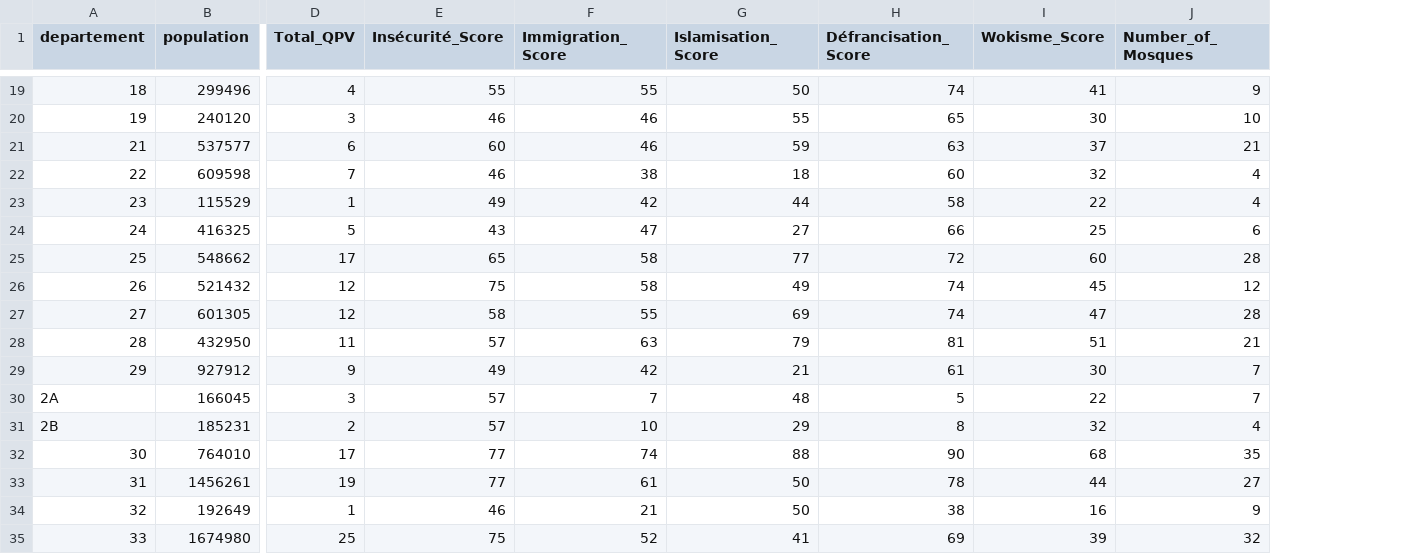
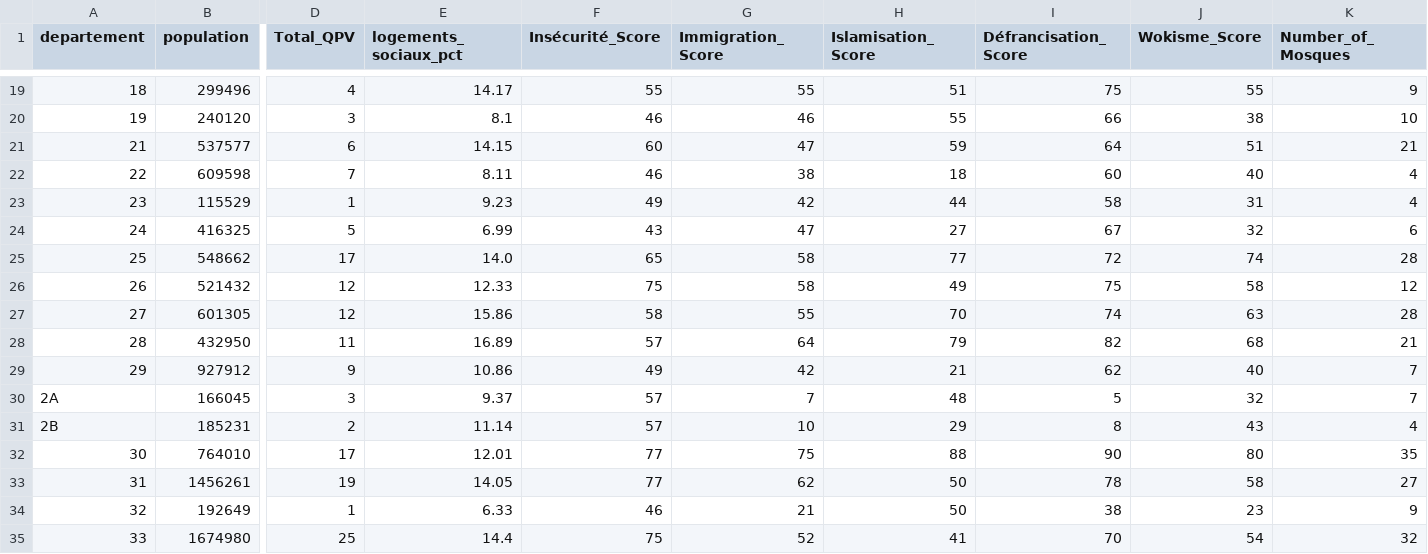
Before and after one commit to RemiG1984/MaFrance, a CSV file: setup/departement_scores.csv, drawn as a sheet; only a part is shown, gaps mark what is left out; addresses are those after the commit; the diff covers the shown part only; the diff names each change by its address in the sheet, - before the commit and + after, or states it on an @@ line.

```diff
--- a/setup/departement_scores.csv
+++ b/setup/departement_scores.csv
+column E (logements_sociaux_pct), rows 19-35: 14.17 | 8.1 | 14.15 | 8.11 | 9.23 | 6.99 | 14.0 | 12.33 | 15.86 | 16.89 | 10.86 | 9.37 | 11.14 | 12.01 | 14.05 | 6.33 | 14.4
-H19 (Islamisation_Score): 50
+H19 (Islamisation_Score): 51
-I19 (Défrancisation_Score): 74
+I19 (Défrancisation_Score): 75
-J19 (Wokisme_Score): 41
+J19 (Wokisme_Score): 55
-I20 (Défrancisation_Score): 65
+I20 (Défrancisation_Score): 66
-J20 (Wokisme_Score): 30
+J20 (Wokisme_Score): 38
-G21 (Immigration_Score): 46
+G21 (Immigration_Score): 47
-I21 (Défrancisation_Score): 63
+I21 (Défrancisation_Score): 64
-J21 (Wokisme_Score): 37
+J21 (Wokisme_Score): 51
-J22 (Wokisme_Score): 32
+J22 (Wokisme_Score): 40
-J23 (Wokisme_Score): 22
+J23 (Wokisme_Score): 31
-I24 (Défrancisation_Score): 66
+I24 (Défrancisation_Score): 67
-J24 (Wokisme_Score): 25
+J24 (Wokisme_Score): 32
-J25 (Wokisme_Score): 60
+J25 (Wokisme_Score): 74
-I26 (Défrancisation_Score): 74
+I26 (Défrancisation_Score): 75
-J26 (Wokisme_Score): 45
+J26 (Wokisme_Score): 58
-H27 (Islamisation_Score): 69
+H27 (Islamisation_Score): 70
-J27 (Wokisme_Score): 47
+J27 (Wokisme_Score): 63
-G28 (Immigration_Score): 63
+G28 (Immigration_Score): 64
-I28 (Défrancisation_Score): 81
+I28 (Défrancisation_Score): 82
-J28 (Wokisme_Score): 51
+J28 (Wokisme_Score): 68
-I29 (Défrancisation_Score): 61
+I29 (Défrancisation_Score): 62
-J29 (Wokisme_Score): 30
+J29 (Wokisme_Score): 40
-J30 (Wokisme_Score): 22
+J30 (Wokisme_Score): 32
-J31 (Wokisme_Score): 32
+J31 (Wokisme_Score): 43
-G32 (Immigration_Score): 74
+G32 (Immigration_Score): 75
-J32 (Wokisme_Score): 68
+J32 (Wokisme_Score): 80
-G33 (Immigration_Score): 61
+G33 (Immigration_Score): 62
-J33 (Wokisme_Score): 44
+J33 (Wokisme_Score): 58
-J34 (Wokisme_Score): 16
+J34 (Wokisme_Score): 23
-I35 (Défrancisation_Score): 69
+I35 (Défrancisation_Score): 70
-J35 (Wokisme_Score): 39
+J35 (Wokisme_Score): 54
```
Also changed, not shown: 164 edited cells elsewhere in this file, setup/france_scores.csv, 2 other files.
